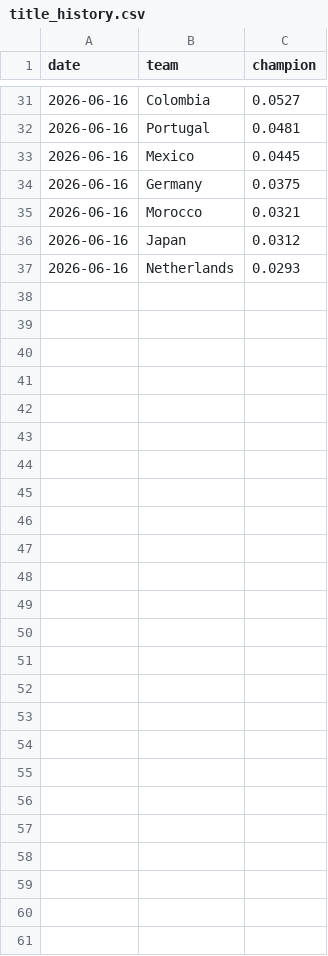
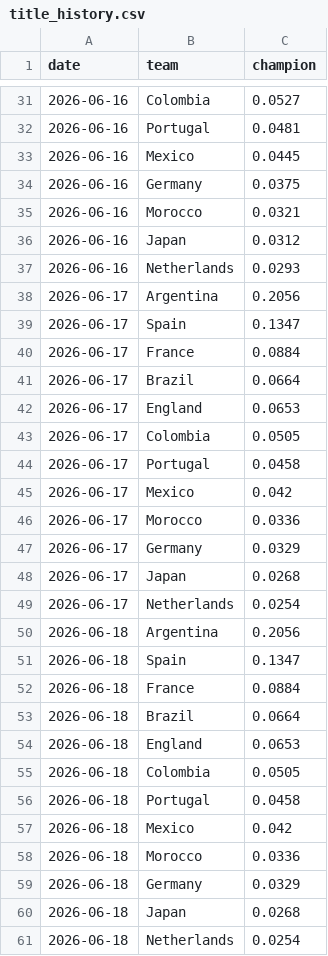
Before and after one commit to baz1860/predictorengines, a CSV file: data/title_history.csv, drawn as a sheet; only a part is shown, gaps mark what is left out.

Commit message:
data: refresh odds/ledger/bankroll/ratings and calibration datasets

```diff
--- a/data/title_history.csv
+++ b/data/title_history.csv
@@ -37 +37,25 @@ date,team,champion
 2026-06-16,Netherlands,0.0293
+2026-06-17,Argentina,0.2056
+2026-06-17,Spain,0.1347
+2026-06-17,France,0.0884
+2026-06-17,Brazil,0.0664
+2026-06-17,England,0.0653
+2026-06-17,Colombia,0.0505
+2026-06-17,Portugal,0.0458
+2026-06-17,Mexico,0.042
+2026-06-17,Morocco,0.0336
+2026-06-17,Germany,0.0329
+2026-06-17,Japan,0.0268
+2026-06-17,Netherlands,0.0254
+2026-06-18,Argentina,0.2056
+2026-06-18,Spain,0.1347
+2026-06-18,France,0.0884
+2026-06-18,Brazil,0.0664
+2026-06-18,England,0.0653
+2026-06-18,Colombia,0.0505
+2026-06-18,Portugal,0.0458
+2026-06-18,Mexico,0.042
+2026-06-18,Morocco,0.0336
+2026-06-18,Germany,0.0329
+2026-06-18,Japan,0.0268
+2026-06-18,Netherlands,0.0254
```
Also changed, not shown: data/absences.csv, data/ledger.csv, 10 other files.
